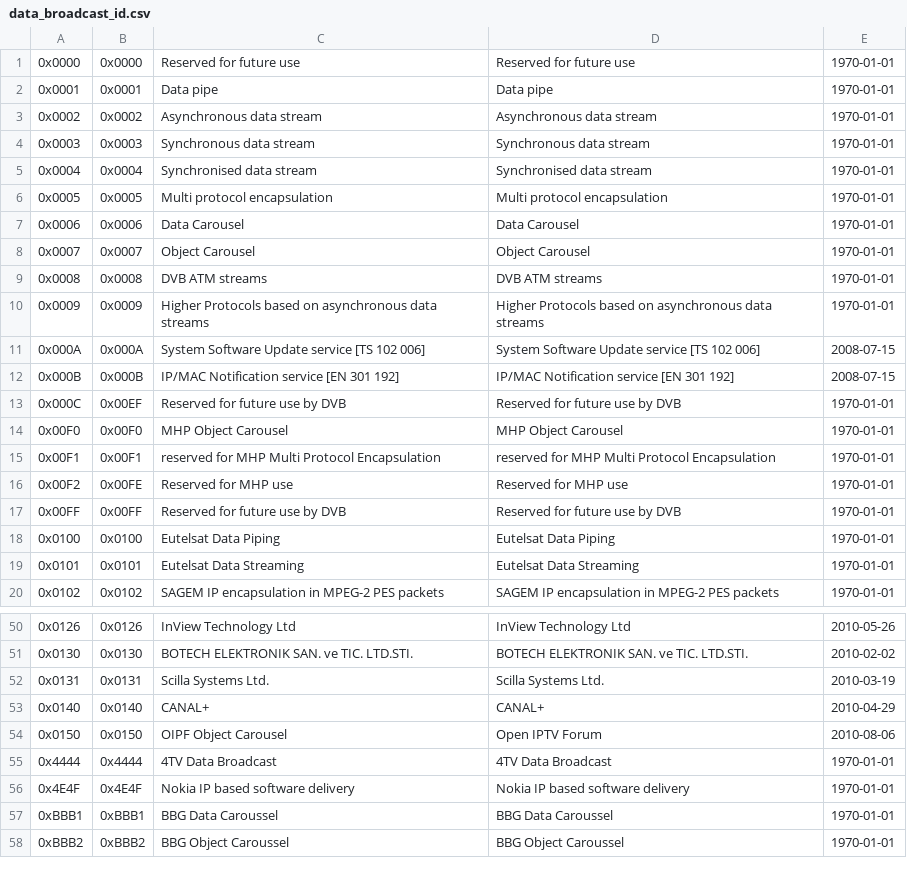
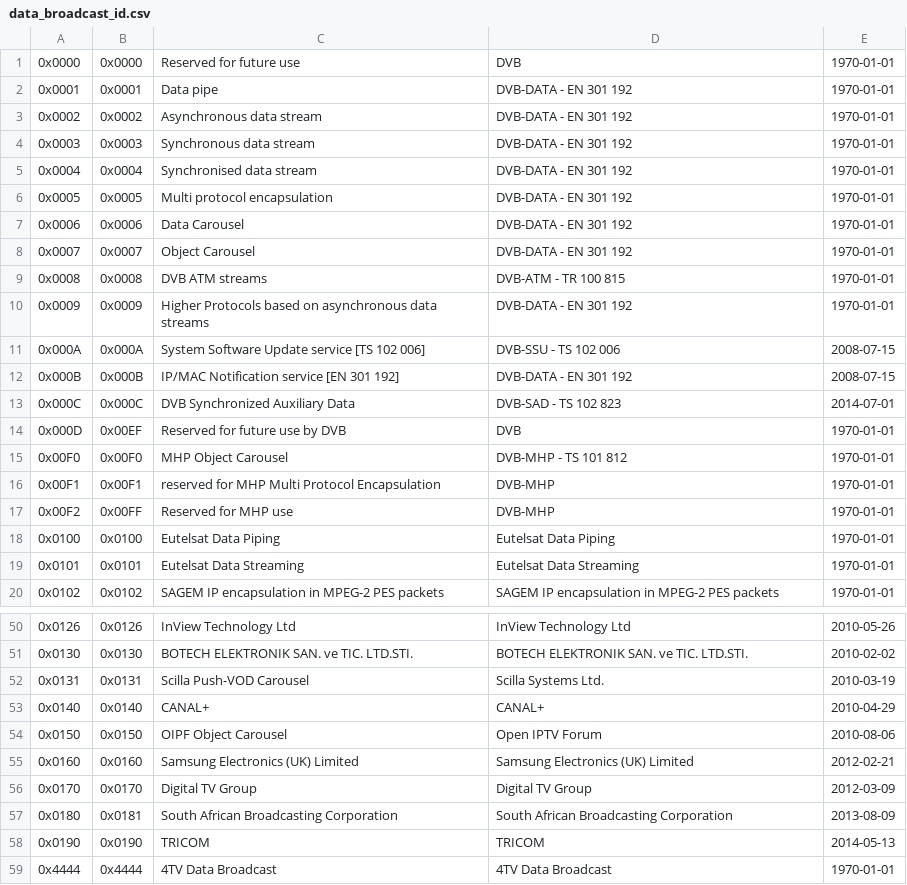
Before and after one commit to EricBerendsen/dvbinspector, a CSV file: trunk/src/main/resources/res/data_broadcast_id.csv, drawn as a sheet; only a part is shown, gaps mark what is left out; the shorter side is filled out with more unchanged rows; removed rows and columns are numbered as before the commit, all else as after; the diff names each change by its address in the sheet, - before the commit and + after, or states it on an @@ line.

```diff
--- a/trunk/src/main/resources/res/data_broadcast_id.csv
+++ b/trunk/src/main/resources/res/data_broadcast_id.csv
-D1: Reserved for future use
+D1: DVB
-D2: Data pipe
+D2: DVB-DATA - EN 301 192
-D3: Asynchronous data stream
+D3: DVB-DATA - EN 301 192
-D4: Synchronous data stream
+D4: DVB-DATA - EN 301 192
-D5: Synchronised data stream
+D5: DVB-DATA - EN 301 192
-D6: Multi protocol encapsulation
+D6: DVB-DATA - EN 301 192
-D7: Data Carousel
+D7: DVB-DATA - EN 301 192
-D8: Object Carousel
+D8: DVB-DATA - EN 301 192
-D9: DVB ATM streams
+D9: DVB-ATM - TR 100 815
-D10: Higher Protocols based on asynchronous data streams
+D10: DVB-DATA - EN 301 192
-D11: System Software Update service [TS 102 006]
+D11: DVB-SSU - TS 102 006
-D12: IP/MAC Notification service [EN 301 192]
+D12: DVB-DATA - EN 301 192
-B13: 0x00EF
+B13: 0x000C
-C13: Reserved for future use by DVB
+C13: DVB Synchronized Auxiliary Data
-D13: Reserved for future use by DVB
+D13: DVB-SAD - TS 102 823
-E13: 1970-01-01
+E13: 2014-07-01
+row 14: 0x000D | 0x00EF | Reserved for future use by DVB | DVB | 1970-01-01
-D15: MHP Object Carousel
+D15: DVB-MHP - TS 101 812
-D16: reserved for MHP Multi Protocol Encapsulation
+D16: DVB-MHP
-B17: 0x00FE
+B17: 0x00FF
-D17: Reserved for MHP use
+D17: DVB-MHP
-row 17: 0x00FF | 0x00FF | Reserved for future use by DVB | Reserved for future use by DVB | 1970-01-01
-C52: Scilla Systems Ltd.
+C52: Scilla Push-VOD Carousel
+row 55: 0x0160 | 0x0160 | Samsung Electronics (UK) Limited | Samsung Electronics (UK) Limited | 2012-02-21
+row 56: 0x0170 | 0x0170 | Digital TV Group | Digital TV Group | 2012-03-09
+row 57: 0x0180 | 0x0181 | South African Broadcasting Corporation | South African Broadcasting Corporation | 2013-08-09
+row 58: 0x0190 | 0x0190 | TRICOM | TRICOM | 2014-05-13
```
Also changed, not shown: trunk/src/main/resources/res/bouquet_id.csv, trunk/src/main/resources/res/ca_system_id.csv, 4 other files.
